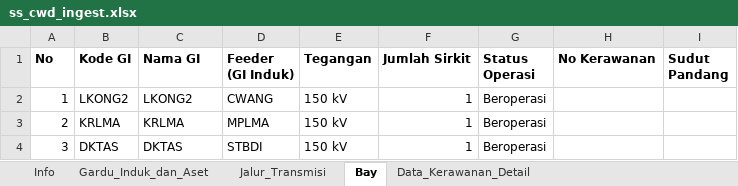
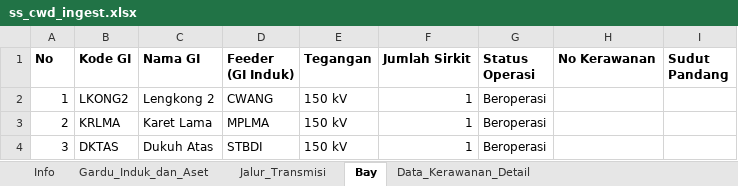
Before and after one commit to hafizna/SLD_engine, an Excel workbook: samples/ss_cwd_ingest.xlsx, sheet Bay, drawn as a sheet; values as stored, in another font and other column widths than the file's, no borders; the diff names each change by its address in the sheet, - before the commit and + after, or states it on an @@ line.

```diff
--- a/samples/ss_cwd_ingest.xlsx (sheet Bay)
+++ b/samples/ss_cwd_ingest.xlsx (sheet Bay)
-C2 (Nama GI): LKONG2
+C2 (Nama GI): Lengkong 2
-C3 (Nama GI): KRLMA
+C3 (Nama GI): Karet Lama
-C4 (Nama GI): DKTAS
+C4 (Nama GI): Dukuh Atas
```
Also changed, not shown: sheet Gardu_Induk_dan_Aset, 2 other files.
